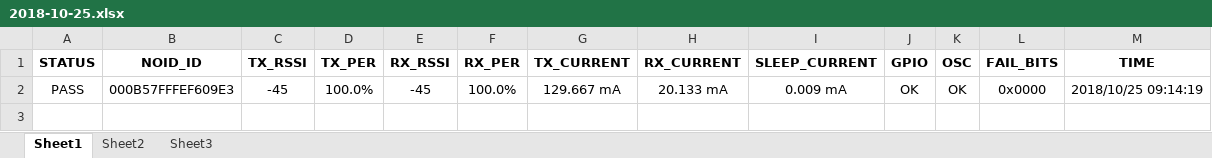
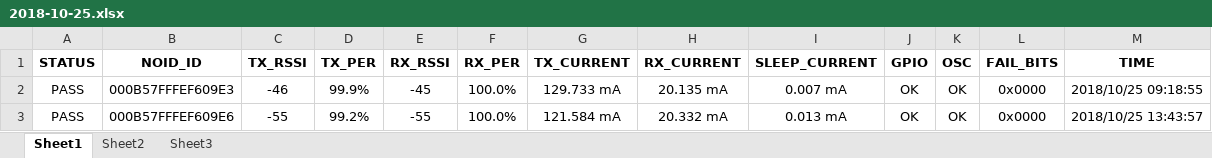
Before and after one commit to bandaostart/N-XTU, an Excel workbook: build-N-XTU-Desktop_Qt_5_8_0_MinGW_32bit-Debug/2018-10-25.xlsx, sheet Sheet1, drawn as a sheet; values as stored, in another font and other column widths than the file's, no borders; the diff names each change by its address in the sheet, - before the commit and + after, or states it on an @@ line.

```diff
--- a/build-N-XTU-Desktop_Qt_5_8_0_MinGW_32bit-Debug/2018-10-25.xlsx (sheet Sheet1)
+++ b/build-N-XTU-Desktop_Qt_5_8_0_MinGW_32bit-Debug/2018-10-25.xlsx (sheet Sheet1)
-C2 (TX_RSSI): -45
+C2 (TX_RSSI): -46
-D2 (TX_PER): 100.0%
+D2 (TX_PER): 99.9%
-G2 (TX_CURRENT): 129.667 mA
+G2 (TX_CURRENT): 129.733 mA
-H2 (RX_CURRENT): 20.133 mA
+H2 (RX_CURRENT): 20.135 mA
-I2 (SLEEP_CURRENT): 0.009 mA
+I2 (SLEEP_CURRENT): 0.007 mA
-M2 (TIME): 2018/10/25 09:14:19
+M2 (TIME): 2018/10/25 09:18:55
+row 3: PASS | 000B57FFFEF609E6 | -55 | 99.2% | -55 | 100.0% | 121.584 mA | 20.332 mA | 0.013 mA | OK | OK | 0x0000 | 2018/10/25 13:43:57
```
Also changed, not shown: 50 other files.
